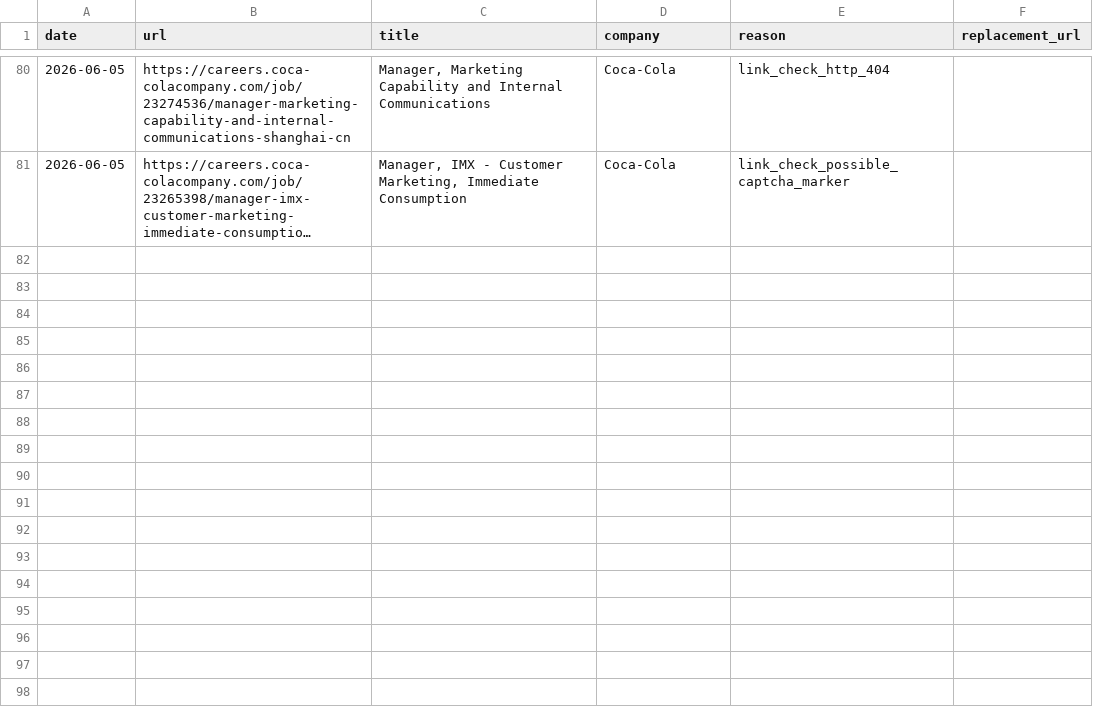
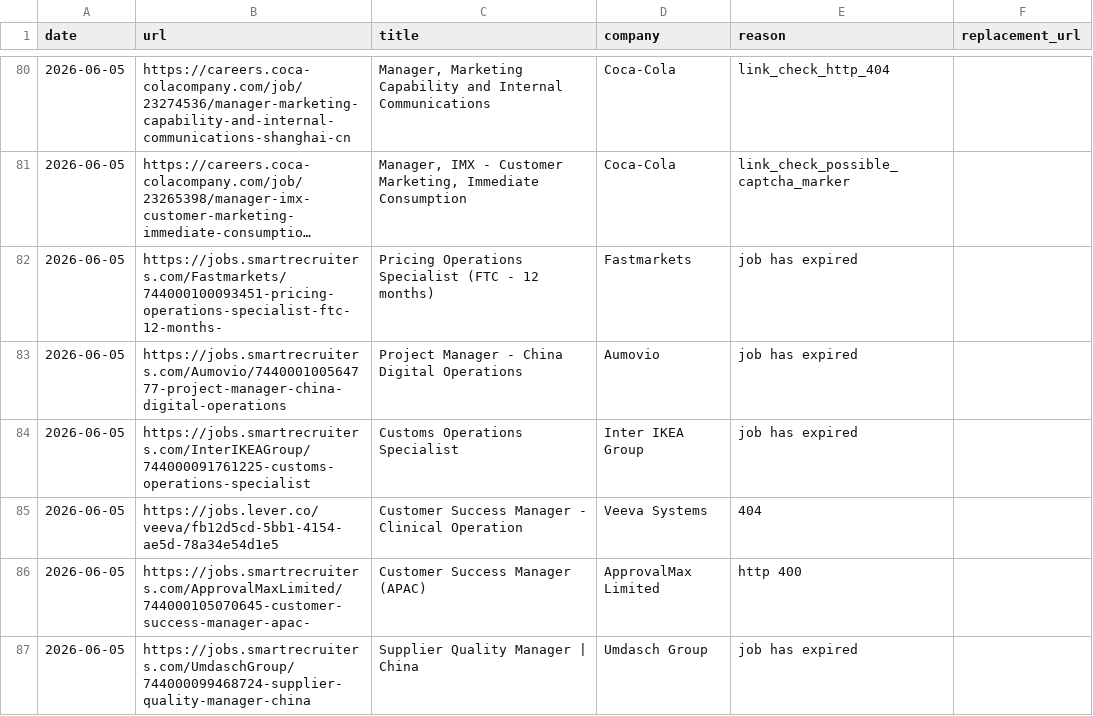
Before and after one commit to LiuKay/find_work, a TSV file: job-picks/bad-links.tsv, drawn as a sheet; only a part is shown, gaps mark what is left out; long unchanged cells end in …; the diff names each change by its address in the sheet, - before the commit and + after, or states it on an @@ line.

```diff
--- a/job-picks/bad-links.tsv
+++ b/job-picks/bad-links.tsv
+row 82: 2026-06-05 | https://jobs.smartrecruiters.com/Fastmarkets/744000100093451-pricing-operations-specialist-ftc-12-months- | Pricing Operations Specialist (FTC - 12 months) | Fastmarkets | job has expired
+row 83: 2026-06-05 | https://jobs.smartrecruiters.com/Aumovio/744000100564777-project-manager-china-digital-operations | Project Manager - China Digital Operations | Aumovio | job has expired
+row 84: 2026-06-05 | https://jobs.smartrecruiters.com/InterIKEAGroup/744000091761225-customs-operations-specialist | Customs Operations Specialist | Inter IKEA Group | job has expired
+row 85: 2026-06-05 | https://jobs.lever.co/veeva/fb12d5cd-5bb1-4154-ae5d-78a34e54d1e5 | Customer Success Manager - Clinical Operation | Veeva Systems | 404
+row 86: 2026-06-05 | https://jobs.smartrecruiters.com/ApprovalMaxLimited/744000105070645-customer-success-manager-apac- | Customer Success Manager (APAC) | ApprovalMax Limited | http 400
+row 87: 2026-06-05 | https://jobs.smartrecruiters.com/UmdaschGroup/744000099468724-supplier-quality-manager-china | Supplier Quality Manager | China | Umdasch Group | job has expired
```
Also changed, not shown: job-picks/seen-jobs.tsv, 1 other file.
